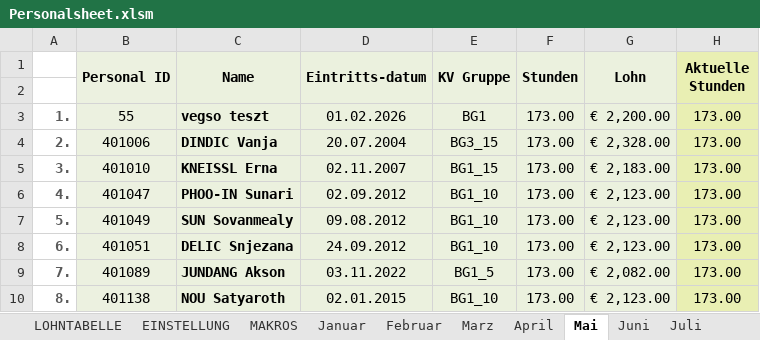
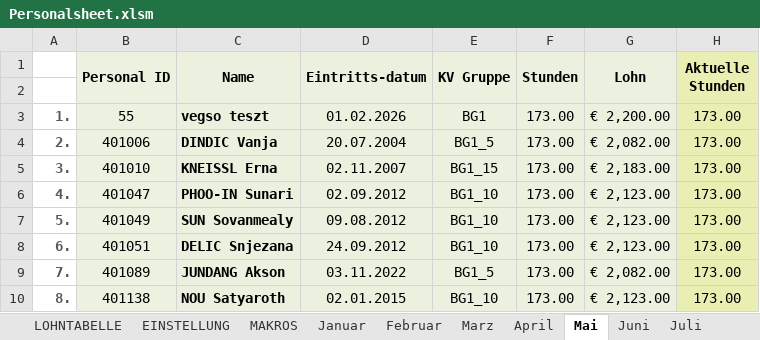
Before and after one commit to AdamNagyMcD/PERSONALSHEET_DEV, an Excel workbook: Personalsheet.xlsm, sheet Mai, drawn as a sheet; only a part is shown; values as stored, in another font and other column widths than the file's, no borders; charts and pictures not drawn; the diff names each change by its address in the sheet, - before the commit and + after, or states it on an @@ line.

```diff
--- a/Personalsheet.xlsm (sheet Mai)
+++ b/Personalsheet.xlsm (sheet Mai)
-E4 (KV Gruppe): BG3_15
+E4 (KV Gruppe): BG1_5
-G4 (Lohn): € 2,328.00
+G4 (Lohn): € 2,082.00
```
Also changed, not shown: formulas that keep their value, 3 other files.
